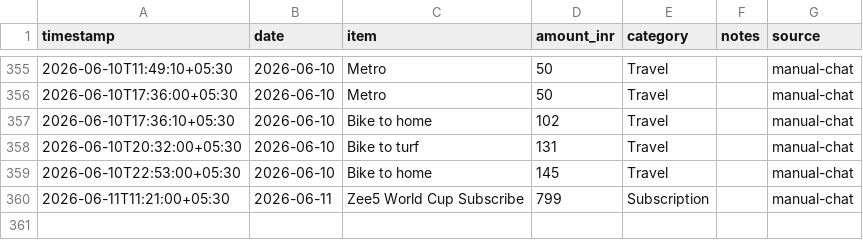
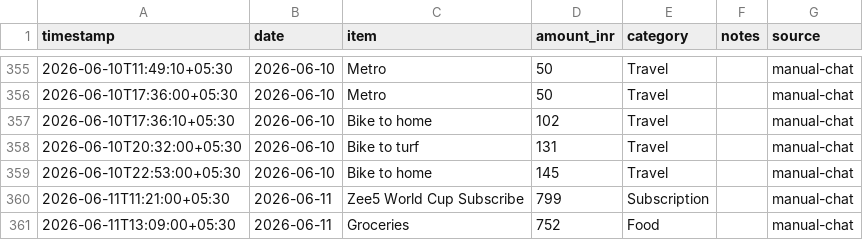
Before and after one commit to Sukrittt/envelope, a CSV file: data/expenses.csv, drawn as a sheet; only a part is shown, gaps mark what is left out.

Commit message:
Log expense: Groceries ₹752

```diff
--- a/data/expenses.csv
+++ b/data/expenses.csv
@@ -360 +360,2 @@ timestamp,date,item,amount_inr,category,notes,source
 2026-06-11T11:21:00+05:30,2026-06-11,Zee5 World Cup Subscribe,799,Subscription,,manual-chat
+2026-06-11T13:09:00+05:30,2026-06-11,Groceries,752,Food,,manual-chat
```
Also changed, not shown: productivity/expenses.csv, public/productivity/expenses.csv, 1 other file.
